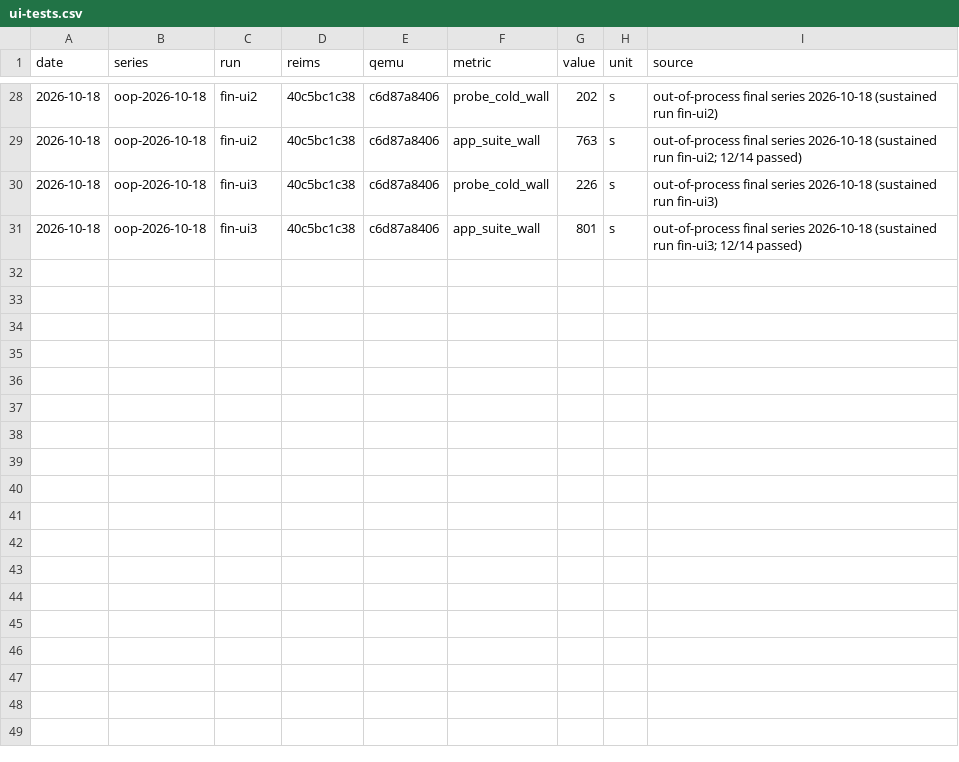
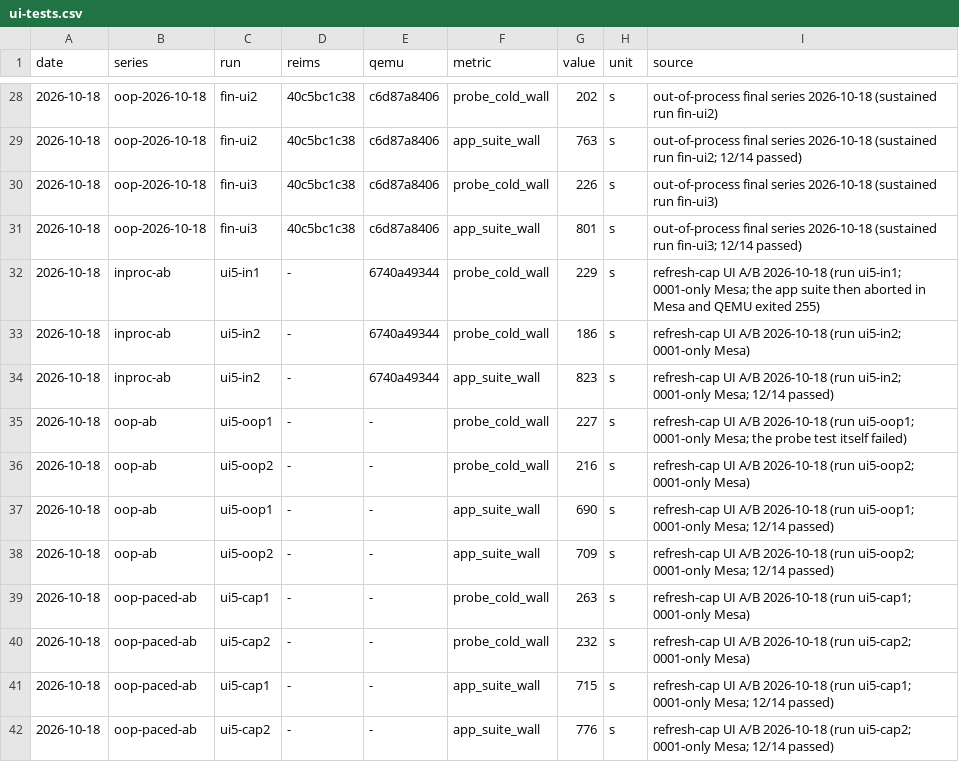
Before and after one commit to aquarat/apple-macos-arm64-vm-guest, a CSV file: docs/benchmarks/data/ui-tests.csv, drawn as a sheet; only a part is shown, gaps mark what is left out.

```diff
--- a/docs/benchmarks/data/ui-tests.csv
+++ b/docs/benchmarks/data/ui-tests.csv
@@ -31 +31,12 @@ date,series,run,reims,qemu,metric,value,unit,source
 2026-10-18,oop-2026-10-18,fin-ui3,40c5bc1c38,c6d87a8406,app_suite_wall,801,s,out-of-process final series 2026-10-18 (sustained run fin-ui3; 12/14 passed)
+2026-10-18,inproc-ab,ui5-in1,-,6740a49344,probe_cold_wall,229,s,refresh-cap UI A/B 2026-10-18 (run ui5-in1; 0001-only Mesa; the app suite then aborted in Mesa and QEMU exited 255)
+2026-10-18,inproc-ab,ui5-in2,-,6740a49344,probe_cold_wall,186,s,refresh-cap UI A/B 2026-10-18 (run ui5-in2; 0001-only Mesa)
+2026-10-18,inproc-ab,ui5-in2,-,6740a49344,app_suite_wall,823,s,refresh-cap UI A/B 2026-10-18 (run ui5-in2; 0001-only Mesa; 12/14 passed)
+2026-10-18,oop-ab,ui5-oop1,-,-,probe_cold_wall,227,s,refresh-cap UI A/B 2026-10-18 (run ui5-oop1; 0001-only Mesa; the probe test itself failed)
+2026-10-18,oop-ab,ui5-oop2,-,-,probe_cold_wall,216,s,refresh-cap UI A/B 2026-10-18 (run ui5-oop2; 0001-only Mesa)
+2026-10-18,oop-ab,ui5-oop1,-,-,app_suite_wall,690,s,refresh-cap UI A/B 2026-10-18 (run ui5-oop1; 0001-only Mesa; 12/14 passed)
+2026-10-18,oop-ab,ui5-oop2,-,-,app_suite_wall,709,s,refresh-cap UI A/B 2026-10-18 (run ui5-oop2; 0001-only Mesa; 12/14 passed)
+2026-10-18,oop-paced-ab,ui5-cap1,-,-,probe_cold_wall,263,s,refresh-cap UI A/B 2026-10-18 (run ui5-cap1; 0001-only Mesa)
+2026-10-18,oop-paced-ab,ui5-cap2,-,-,probe_cold_wall,232,s,refresh-cap UI A/B 2026-10-18 (run ui5-cap2; 0001-only Mesa)
+2026-10-18,oop-paced-ab,ui5-cap1,-,-,app_suite_wall,715,s,refresh-cap UI A/B 2026-10-18 (run ui5-cap1; 0001-only Mesa; 12/14 passed)
+2026-10-18,oop-paced-ab,ui5-cap2,-,-,app_suite_wall,776,s,refresh-cap UI A/B 2026-10-18 (run ui5-cap2; 0001-only Mesa; 12/14 passed)
```
Also changed, not shown: docs/benchmarks/data/ranges.csv, docs/benchmarks/data/reliability.csv, 11 other files.
